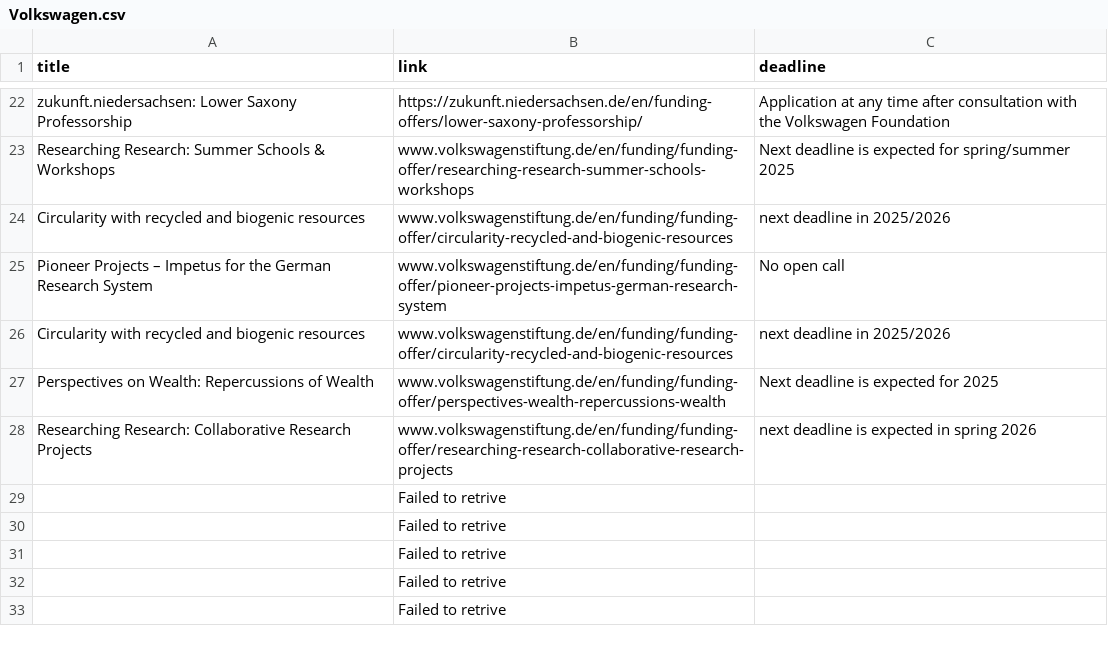
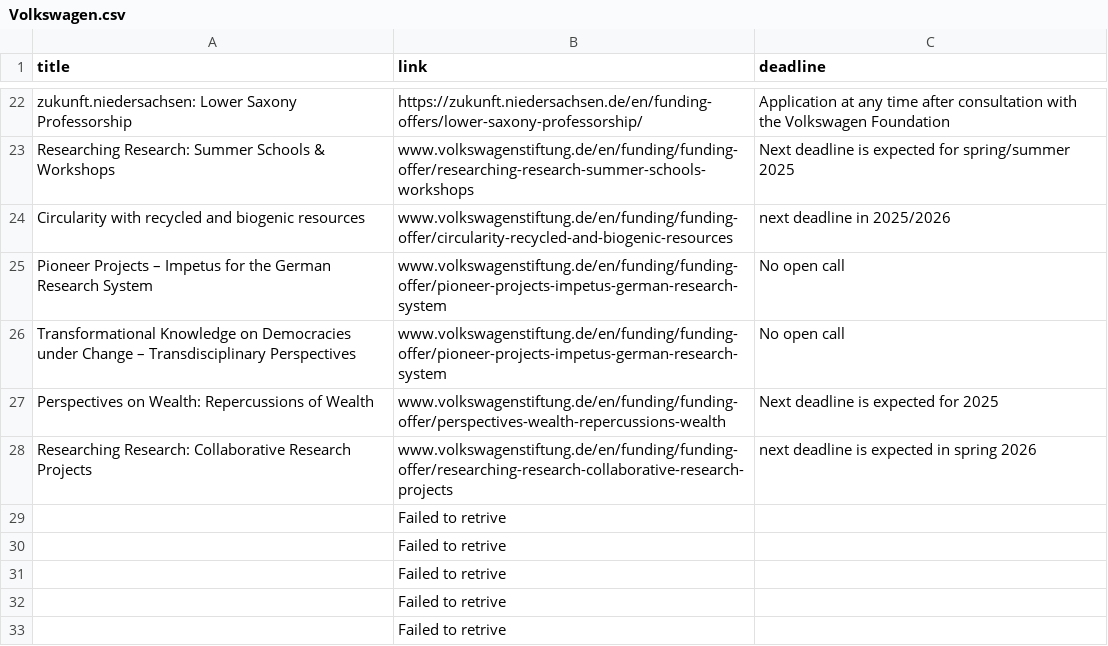
Before and after one commit to Global-Health-Engineering/grant-parser, a CSV file: results/Volkswagen.csv, drawn as a sheet; only a part is shown, gaps mark what is left out; removed rows and columns are numbered as before the commit, all else as after; the diff names each change by its address in the sheet, - before the commit and + after, or states it on an @@ line.

```diff
--- a/results/Volkswagen.csv
+++ b/results/Volkswagen.csv
-row 26: Circularity with recycled and biogenic resources | www.volkswagenstiftung.de/en/funding/funding-offer/circularity-recycled-and-biogenic-resources | next deadline in 2025/2026
+row 26: Transformational Knowledge on Democracies under Change – Transdisciplinary Perspectives | www.volkswagenstiftung.de/en/funding/funding-offer/pioneer-projects-impetus-german-research-system | No open call
```
Also changed, not shown: 4 other files.
